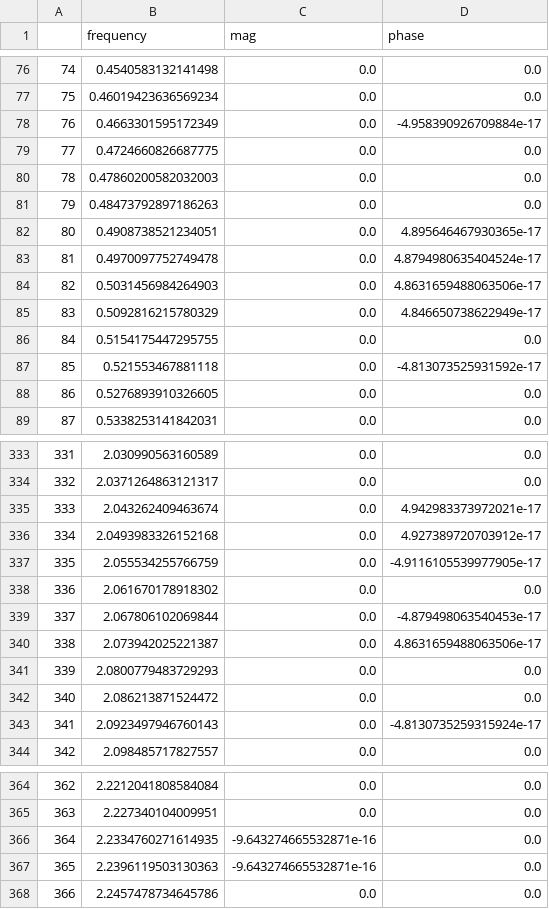
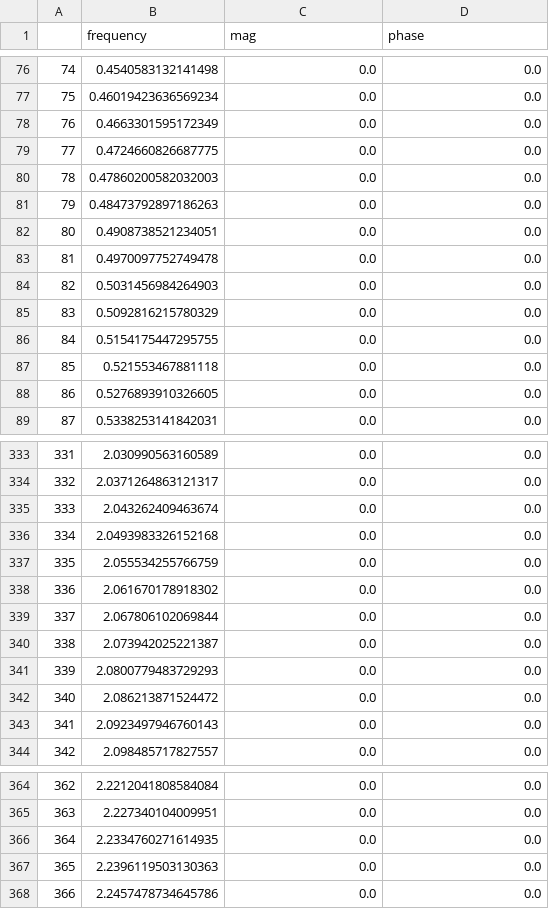
Before and after one commit to Abram1111/digital_Filters, a CSV file: static/assets/data/magAndPhase.csv, drawn as a sheet; only a part is shown, gaps mark what is left out; the diff covers the shown part only.

```diff
--- a/static/assets/data/magAndPhase.csv
+++ b/static/assets/data/magAndPhase.csv
@@ -77,3 +77,3 @@
 75,0.46019423636569234,0.0,0.0
-76,0.4663301595172349,0.0,-4.958390926709884e-17
+76,0.4663301595172349,0.0,0.0
 77,0.4724660826687775,0.0,0.0
@@ -81,8 +81,8 @@
 79,0.48473792897186263,0.0,0.0
-80,0.4908738521234051,0.0,4.895646467930365e-17
-81,0.4970097752749478,0.0,4.8794980635404524e-17
-82,0.5031456984264903,0.0,4.8631659488063506e-17
-83,0.5092816215780329,0.0,4.846650738622949e-17
+80,0.4908738521234051,0.0,0.0
+81,0.4970097752749478,0.0,0.0
+82,0.5031456984264903,0.0,0.0
+83,0.5092816215780329,0.0,0.0
 84,0.5154175447295755,0.0,0.0
-85,0.521553467881118,0.0,-4.813073525931592e-17
+85,0.521553467881118,0.0,0.0
 86,0.5276893910326605,0.0,0.0
@@ -334,11 +334,11 @@
 332,2.0371264863121317,0.0,0.0
-333,2.043262409463674,0.0,4.942983373972021e-17
-334,2.0493983326152168,0.0,4.927389720703912e-17
-335,2.055534255766759,0.0,-4.9116105539977905e-17
+333,2.043262409463674,0.0,0.0
+334,2.0493983326152168,0.0,0.0
+335,2.055534255766759,0.0,0.0
 336,2.061670178918302,0.0,0.0
-337,2.067806102069844,0.0,-4.879498063540453e-17
-338,2.073942025221387,0.0,4.8631659488063506e-17
+337,2.067806102069844,0.0,0.0
+338,2.073942025221387,0.0,0.0
 339,2.0800779483729293,0.0,0.0
 340,2.086213871524472,0.0,0.0
-341,2.0923497946760143,0.0,-4.8130735259315924e-17
+341,2.0923497946760143,0.0,0.0
 342,2.098485717827557,0.0,0.0
@@ -365,4 +365,4 @@
 363,2.227340104009951,0.0,0.0
-364,2.2334760271614935,-9.643274665532871e-16,0.0
-365,2.2396119503130363,-9.643274665532871e-16,0.0
+364,2.2334760271614935,0.0,0.0
+365,2.2396119503130363,0.0,0.0
 366,2.2457478734645786,0.0,0.0
```
Also changed, not shown: 32 edited cells elsewhere in this file, 3 other files.
